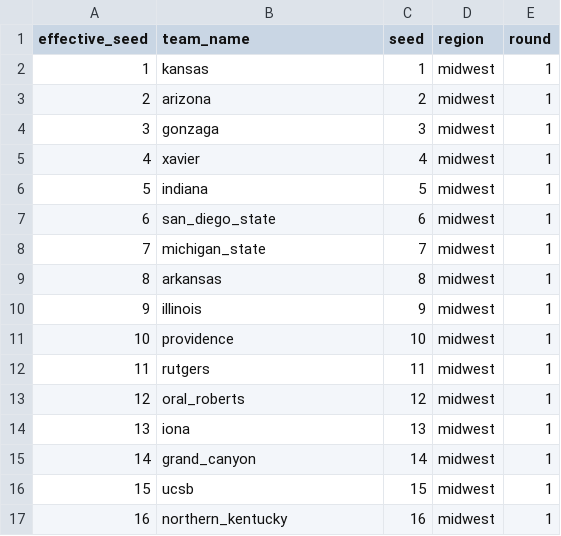
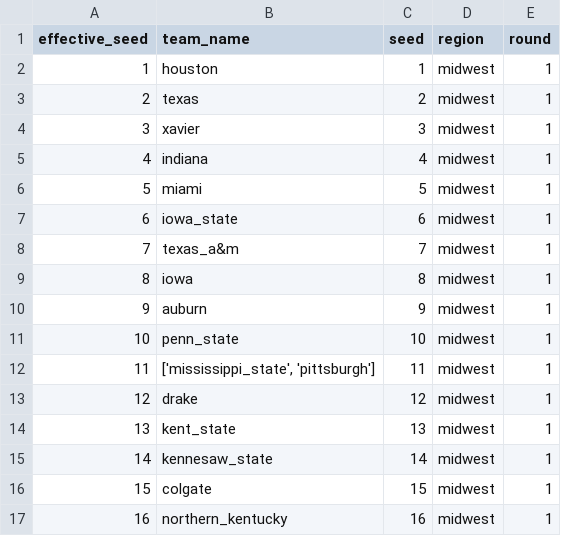
Before and after one commit to justinessert/mascot-bracket-constructor, a CSV file: data/2023/midwest_1.csv, drawn as a sheet.

```diff
--- a/data/2023/midwest_1.csv
+++ b/data/2023/midwest_1.csv
@@ -1,17 +1,17 @@
 effective_seed,team_name,seed,region,round
-1,kansas,1,midwest,1
-2,arizona,2,midwest,1
-3,gonzaga,3,midwest,1
-4,xavier,4,midwest,1
-5,indiana,5,midwest,1
-6,san_diego_state,6,midwest,1
-7,michigan_state,7,midwest,1
-8,arkansas,8,midwest,1
-9,illinois,9,midwest,1
-10,providence,10,midwest,1
-11,rutgers,11,midwest,1
-12,oral_roberts,12,midwest,1
-13,iona,13,midwest,1
-14,grand_canyon,14,midwest,1
-15,ucsb,15,midwest,1
+1,houston,1,midwest,1
+2,texas,2,midwest,1
+3,xavier,3,midwest,1
+4,indiana,4,midwest,1
+5,miami,5,midwest,1
+6,iowa_state,6,midwest,1
+7,texas_a&m,7,midwest,1
+8,iowa,8,midwest,1
+9,auburn,9,midwest,1
+10,penn_state,10,midwest,1
+11,"['mississippi_state', 'pittsburgh']",11,midwest,1
+12,drake,12,midwest,1
+13,kent_state,13,midwest,1
+14,kennesaw_state,14,midwest,1
+15,colgate,15,midwest,1
 16,northern_kentucky,16,midwest,1
```
Also changed, not shown: data/2023/east_1.csv, data/2023/south_1.csv, 8 other files.
